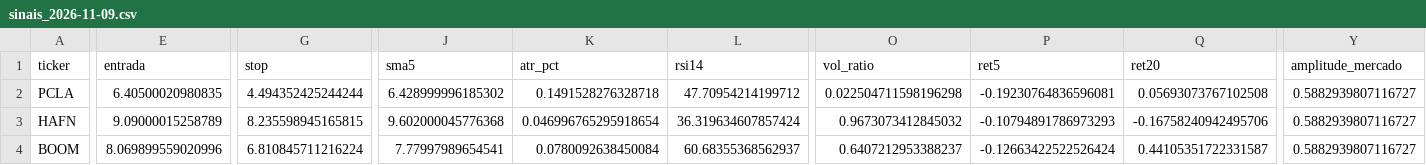
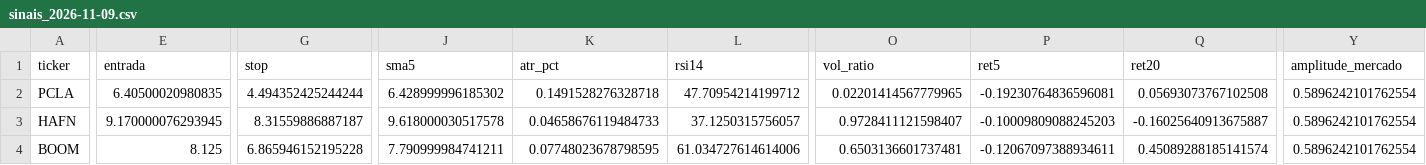
Before and after one commit to diogopestana01/analista-acoes, a CSV file: data/sinais_2026-11-09.csv, drawn as a sheet; only a part is shown, gaps mark what is left out; the diff covers the shown part only; the diff names each change by its address in the sheet, - before the commit and + after, or states it on an @@ line.

```diff
--- a/data/sinais_2026-11-09.csv
+++ b/data/sinais_2026-11-09.csv
-O2 (vol_ratio): 0.022504711598196298
+O2 (vol_ratio): 0.02201414567779965
-Y2:Y4 (amplitude_mercado): 0.5882939807116727
+Y2:Y4 (amplitude_mercado): 0.5896242101762554
-E3 (entrada): 9.09000015258789
+E3 (entrada): 9.170000076293945
-G3 (stop): 8.235598945165815
+G3 (stop): 8.31559886887187
-J3 (sma5): 9.602000045776368
+J3 (sma5): 9.618000030517578
-K3 (atr_pct): 0.046996765295918654
+K3 (atr_pct): 0.04658676119484733
-L3 (rsi14): 36.319634607857424
+L3 (rsi14): 37.1250315756057
-O3 (vol_ratio): 0.9673073412845032
+O3 (vol_ratio): 0.9728411121598407
-P3 (ret5): -0.10794891786973293
+P3 (ret5): -0.10009809088245203
-Q3 (ret20): -0.16758240942495706
+Q3 (ret20): -0.16025640913675887
-E4 (entrada): 8.069899559020996
+E4 (entrada): 8.125
-G4 (stop): 6.810845711216224
+G4 (stop): 6.865946152195228
-J4 (sma5): 7.77997989654541
+J4 (sma5): 7.790999984741211
-K4 (atr_pct): 0.0780092638450084
+K4 (atr_pct): 0.07748023678798595
-L4 (rsi14): 60.68355368562937
+L4 (rsi14): 61.034727614614006
-O4 (vol_ratio): 0.6407212953388237
+O4 (vol_ratio): 0.6503136601737481
-P4 (ret5): -0.12663422522526424
+P4 (ret5): -0.12067097388934611
-Q4 (ret20): 0.44105351722331587
+Q4 (ret20): 0.45089288185141574
```
Also changed, not shown: 125 edited cells elsewhere in this file, data/spreads.csv, 2 other files.
